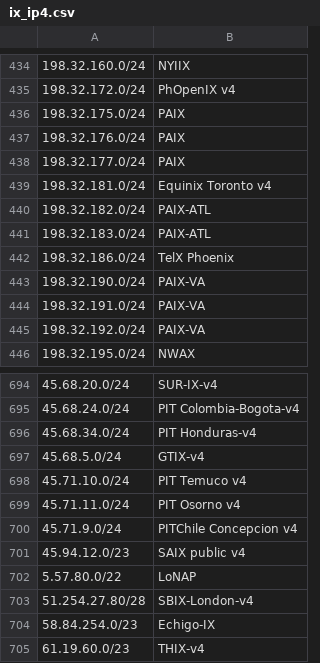
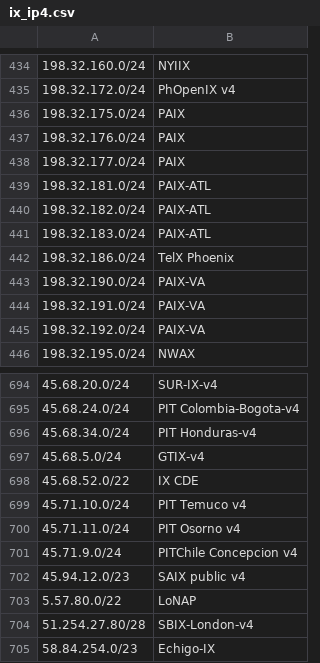
Before and after one commit to haensen/ix-networks, a CSV file: ix_ip4.csv, drawn as a sheet; only a part is shown, gaps mark what is left out; the shorter side is filled out with more unchanged rows; the diff names each change by its address in the sheet, - before the commit and + after, or states it on an @@ line.

```diff
--- a/ix_ip4.csv
+++ b/ix_ip4.csv
-B439: Equinix Toronto v4
+B439: PAIX-ATL
+row 698: 45.68.52.0/22 | IX CDE
```
Also changed, not shown: ix_ip6.csv.
